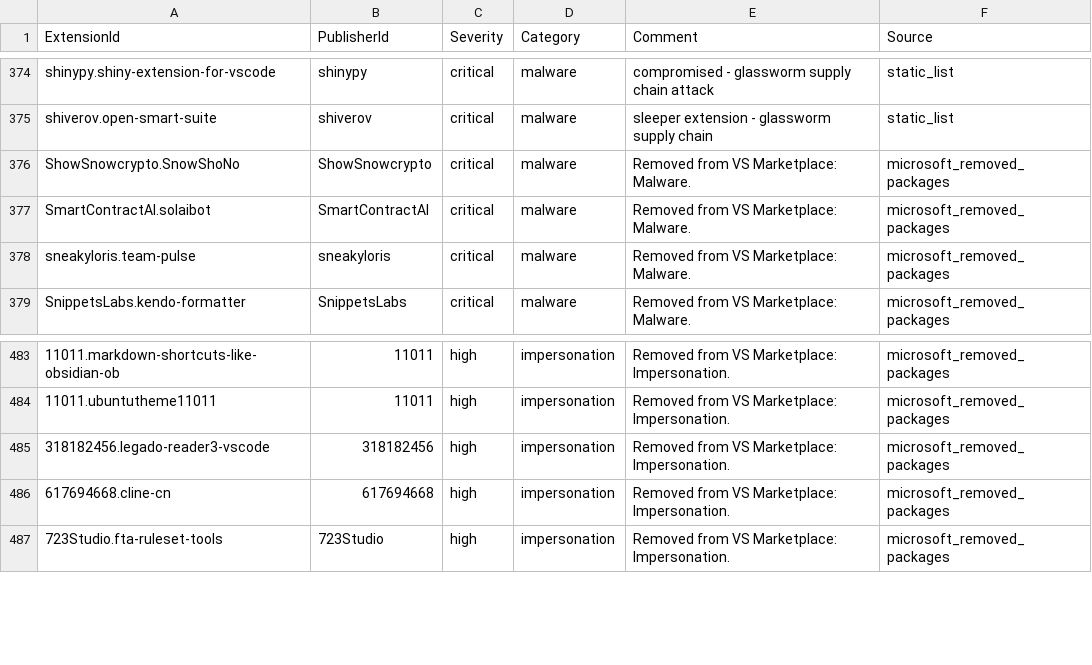
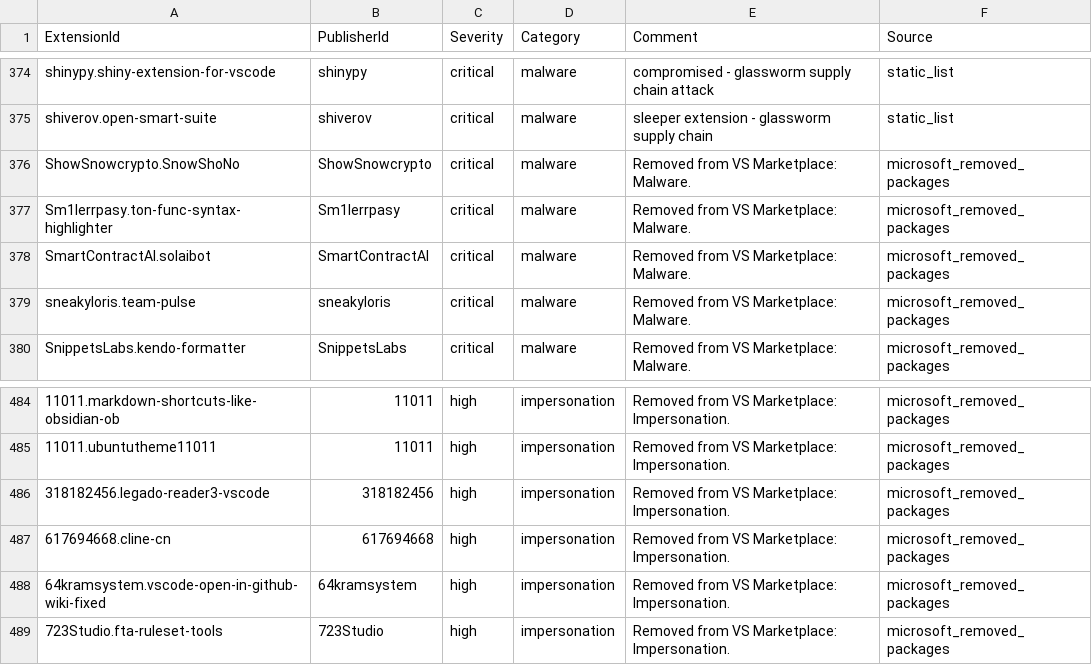
Before and after one commit to vsxsentry/vsxsentry.github.io, a CSV file: feeds/vsxsentry_sentinel_watchlist.csv, drawn as a sheet; only a part is shown, gaps mark what is left out; the diff names each change by its address in the sheet, - before the commit and + after, or states it on an @@ line.

```diff
--- a/feeds/vsxsentry_sentinel_watchlist.csv
+++ b/feeds/vsxsentry_sentinel_watchlist.csv
+row 377: Sm1lerrpasy.ton-func-syntax-highlighter | Sm1lerrpasy | critical | malware | Removed from VS Marketplace: Malware. | microsoft_removed_packages
+row 488: 64kramsystem.vscode-open-in-github-wiki-fixed | 64kramsystem | high | impersonation | Removed from VS Marketplace: Impersonation. | microsoft_removed_packages
```
Also changed, not shown: feeds/vsxsentry_feed.csv, feeds/vsxsentry_malicious_feed.csv, 13 other files.
